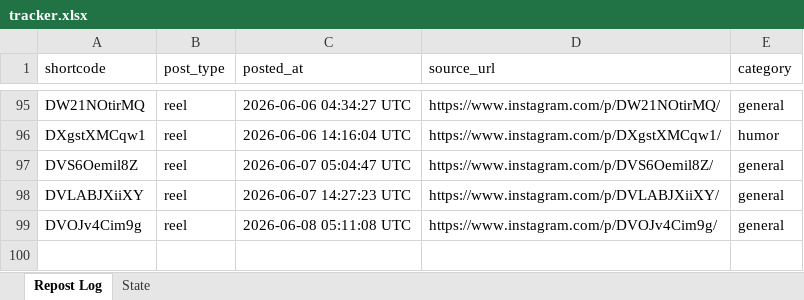
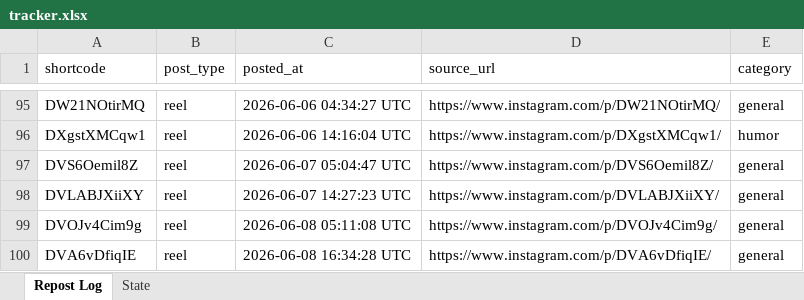
Before and after one commit to mahaboob9143/Insta-YT-Bot-TrueLove, an Excel workbook: data/tracker.xlsx, sheet Repost Log, drawn as a sheet; only a part is shown, gaps mark what is left out; values as stored, in another font and other column widths than the file's, no borders; the diff names each change by its address in the sheet, - before the commit and + after, or states it on an @@ line.

```diff
--- a/data/tracker.xlsx (sheet Repost Log)
+++ b/data/tracker.xlsx (sheet Repost Log)
+row 100: DVA6vDfiqIE | reel | 2026-06-08 16:34:28 UTC | https://www.instagram.com/p/DVA6vDfiqIE/ | general
```
